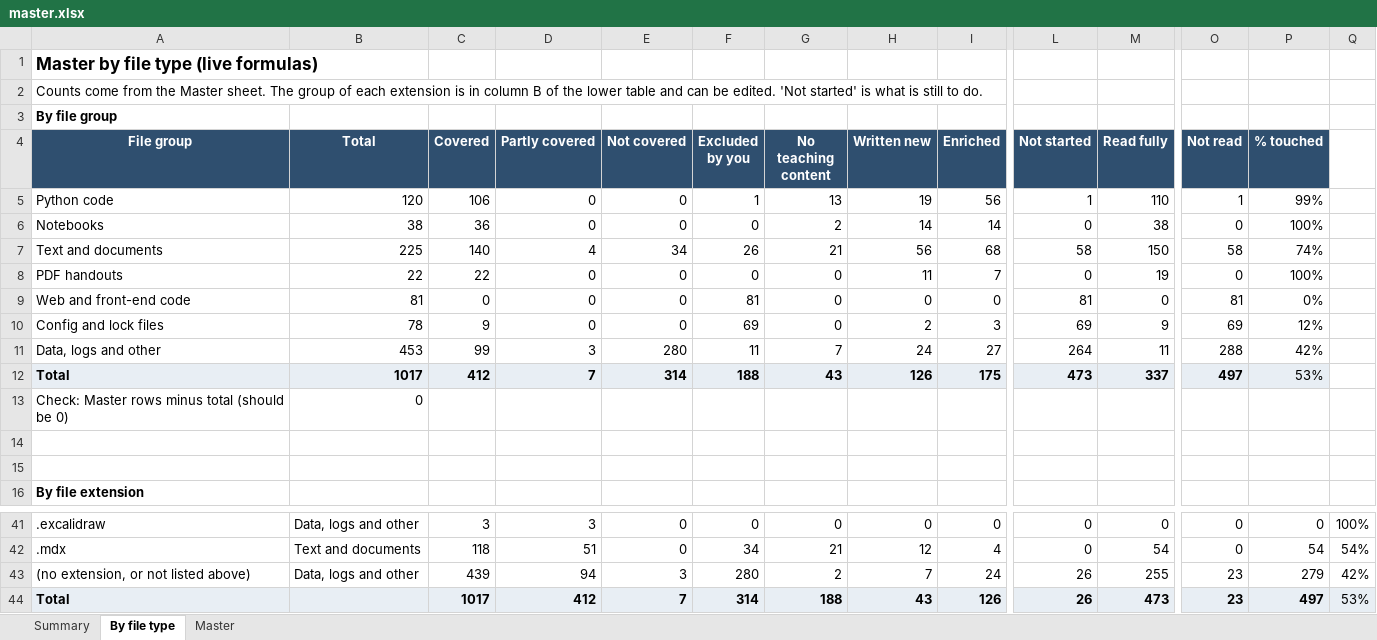
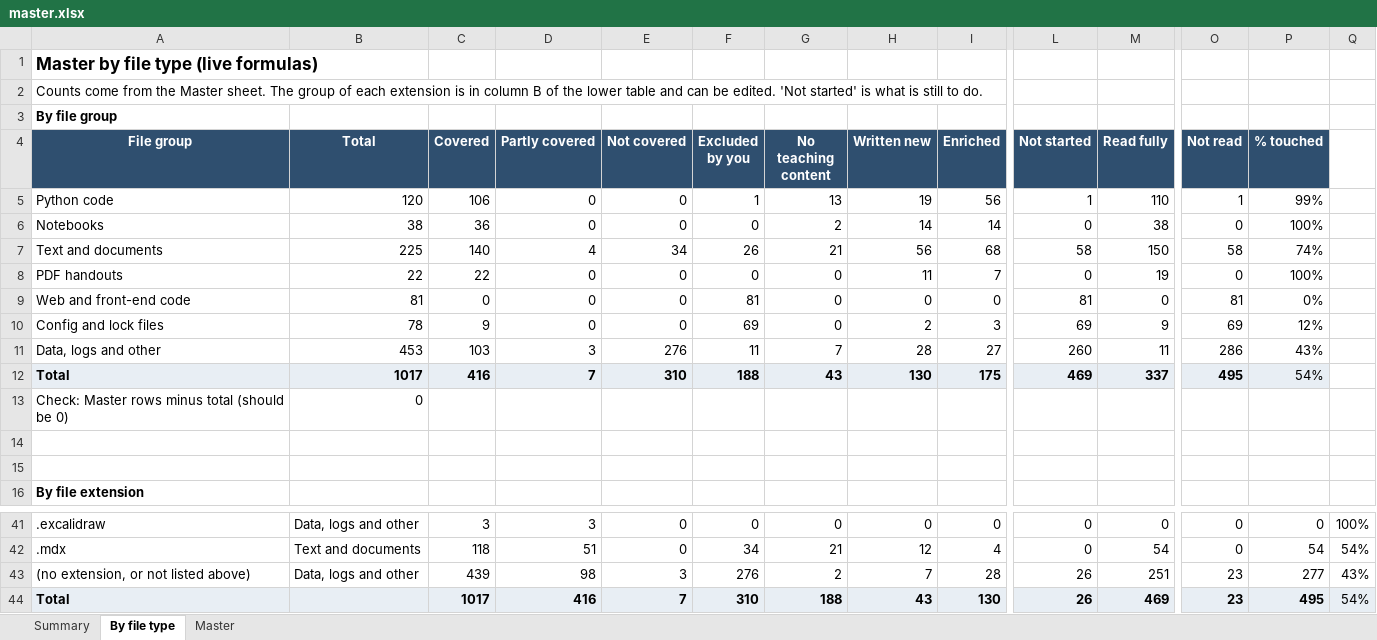
Before and after one commit to kiaanwankhede/MyNotes, an Excel workbook: master/master.xlsx, sheet By file type, drawn as a sheet; only a part is shown, gaps mark what is left out; values as stored, in another font and other column widths than the file's, no borders; the diff names each change by its address in the sheet, - before the commit and + after, or states it on an @@ line.

```diff
--- a/master/master.xlsx (sheet By file type)
+++ b/master/master.xlsx (sheet By file type)
-C11 (Covered): 99
+C11 (Covered): 103
-E11 (Not covered): 280
+E11 (Not covered): 276
-H11 (Written new): 24
+H11 (Written new): 28
-L11 (Not started): 264
+L11 (Not started): 260
-O11 (Not read): 288
+O11 (Not read): 286
-P11 (% touched): 42%
+P11 (% touched): 43%
-C12 (Covered): 412
+C12 (Covered): 416
-E12 (Not covered): 314
+E12 (Not covered): 310
-H12 (Written new): 126
+H12 (Written new): 130
-L12 (Not started): 473
+L12 (Not started): 469
-O12 (Not read): 497
+O12 (Not read): 495
-P12 (% touched): 53%
+P12 (% touched): 54%
-D43 (Partly covered): 94
+D43 (Partly covered): 98
-F43 (Excluded by you): 280
+F43 (Excluded by you): 276
-I43 (Enriched): 24
+I43 (Enriched): 28
-M43 (Read fully): 255
+M43 (Read fully): 251
-P43 (% touched): 279
+P43 (% touched): 277
-Q43: 42%
+Q43: 43%
-D44 (Partly covered): 412
+D44 (Partly covered): 416
-F44 (Excluded by you): 314
+F44 (Excluded by you): 310
-I44 (Enriched): 126
+I44 (Enriched): 130
-M44 (Read fully): 473
+M44 (Read fully): 469
-P44 (% touched): 497
+P44 (% touched): 495
-Q44: 53%
+Q44: 54%
```
Also changed, not shown: sheet Master, sheet Summary, 17 other files.
